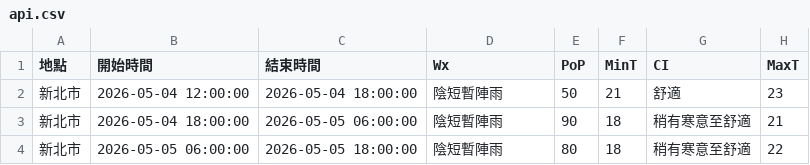
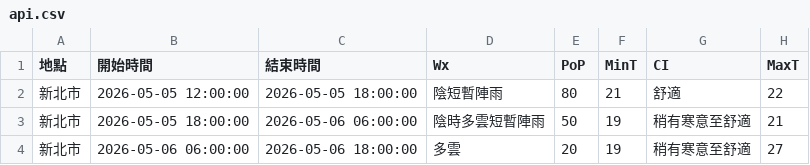
Before and after one commit to oao030oao/1111518-mid, a CSV file: api.csv, drawn as a sheet.

```diff
--- a/api.csv
+++ b/api.csv
@@ -1,4 +1,4 @@
 地點,開始時間,結束時間,Wx,PoP,MinT,CI,MaxT
-新北市,2026-05-04 12:00:00,2026-05-04 18:00:00,陰短暫陣雨,50,21,舒適,23
-新北市,2026-05-04 18:00:00,2026-05-05 06:00:00,陰短暫陣雨,90,18,稍有寒意至舒適,21
-新北市,2026-05-05 06:00:00,2026-05-05 18:00:00,陰短暫陣雨,80,18,稍有寒意至舒適,22
+新北市,2026-05-05 12:00:00,2026-05-05 18:00:00,陰短暫陣雨,80,21,舒適,22
+新北市,2026-05-05 18:00:00,2026-05-06 06:00:00,陰時多雲短暫陣雨,50,19,稍有寒意至舒適,21
+新北市,2026-05-06 06:00:00,2026-05-06 18:00:00,多雲,20,19,稍有寒意至舒適,27
```
